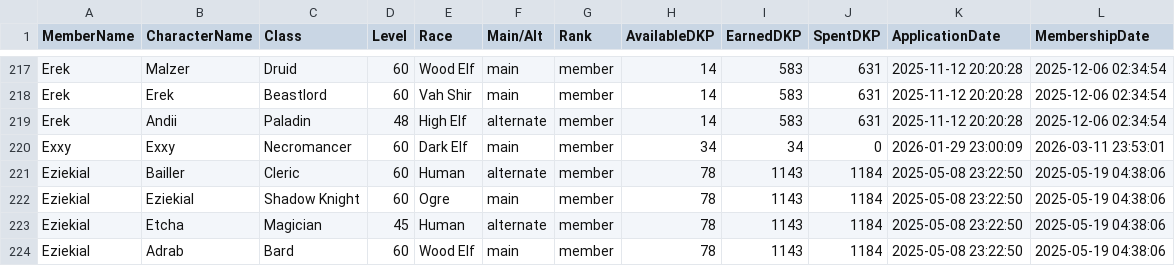
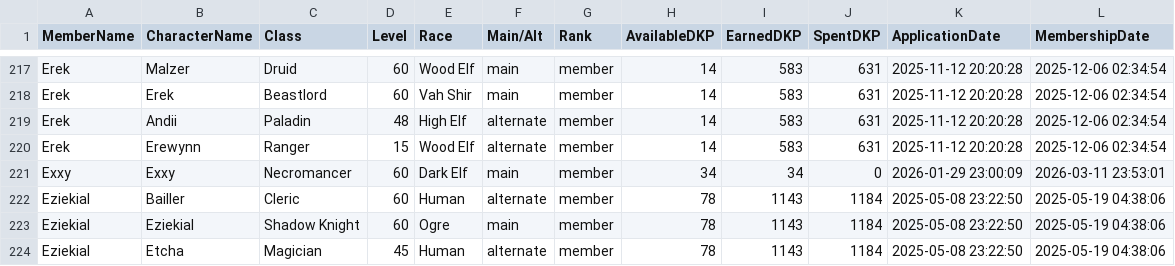
Before and after one commit to Larcen22/Axiom-DKP2, a CSV file: roster-export.csv, drawn as a sheet; only a part is shown, gaps mark what is left out; the shorter side is filled out with more unchanged rows.

Commit message:
Auto data sync: roster-export.csv, users.json (2026-08-23 14:16 UTC)

```diff
--- a/roster-export.csv
+++ b/roster-export.csv
@@ -219,2 +219,3 @@ Erek,Erek,Beastlord,60,Vah Shir,main,member,14,583,631,2025-11-12 20:20:28,2025-
 Erek,Andii,Paladin,48,High Elf,alternate,member,14,583,631,2025-11-12 20:20:28,2025-12-06 02:34:54
+Erek,Erewynn,Ranger,15,Wood Elf,alternate,member,14,583,631,2025-11-12 20:20:28,2025-12-06 02:34:54
 Exxy,Exxy,Necromancer,60,Dark Elf,main,member,34,34,0,2026-01-29 23:00:09,2026-03-11 23:53:01
```
Also changed, not shown: 1 other file.
